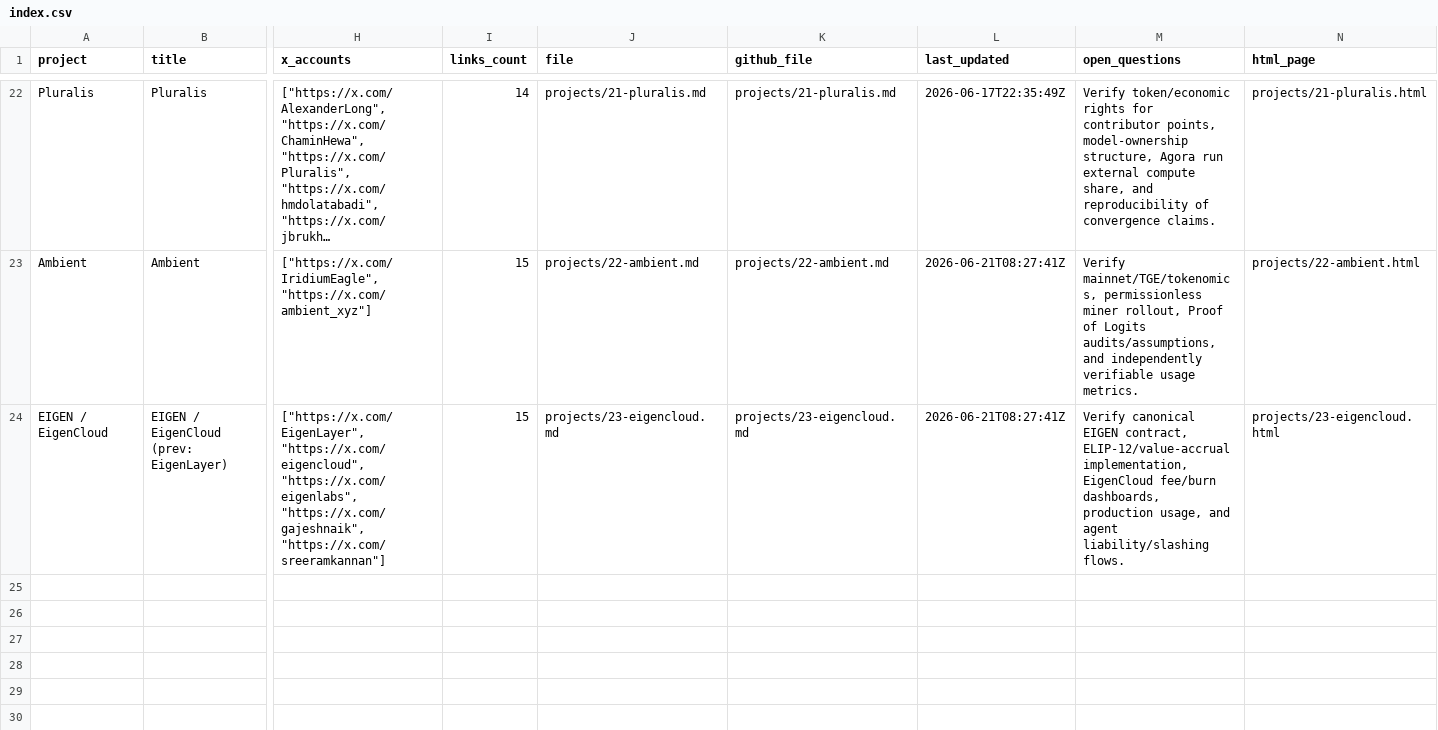
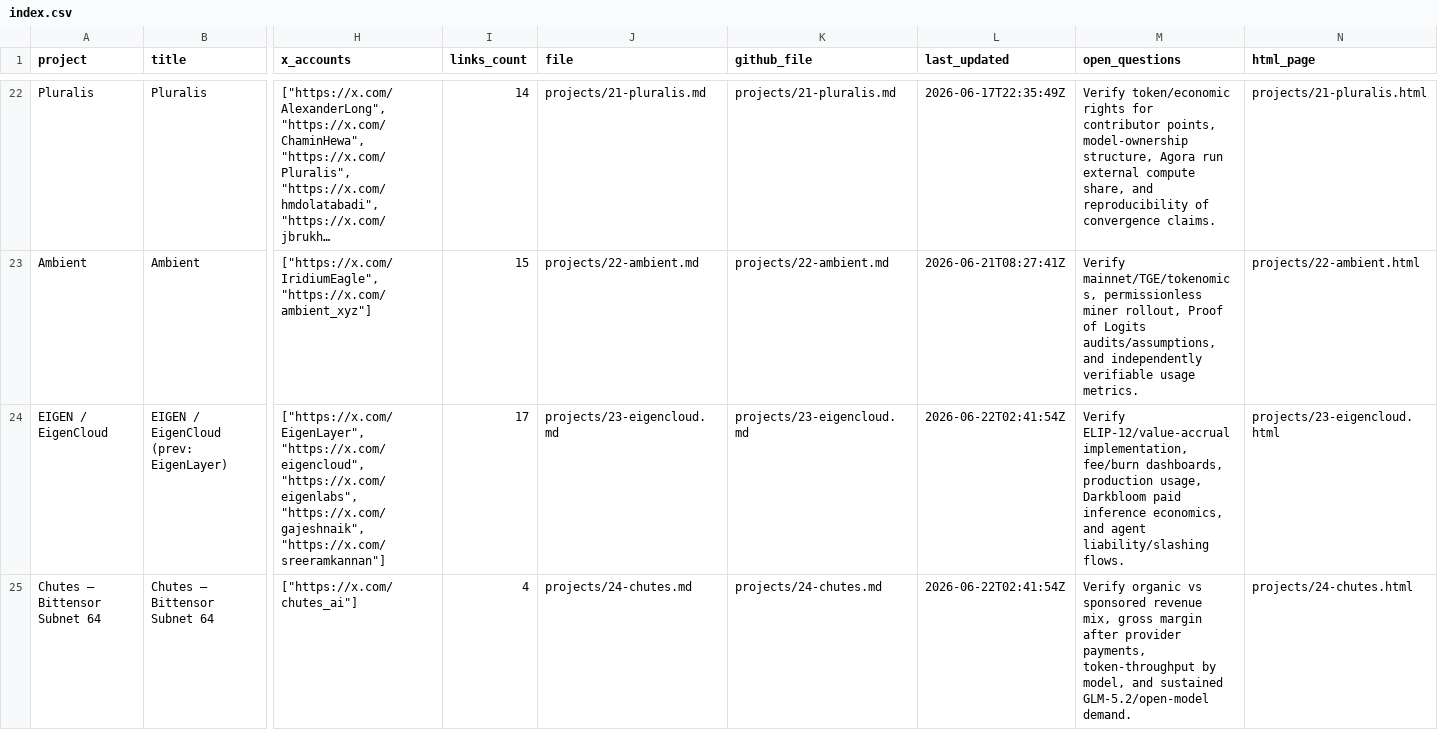
Before and after one commit to iopo545454-del/project-watchlist, a CSV file: index.csv, drawn as a sheet; only a part is shown, gaps mark what is left out; long unchanged cells end in …; rows hold the shown columns only; the diff covers the shown part only; the diff names each change by its address in the sheet, - before the commit and + after, or states it on an @@ line.

Commit message:
Add neo-cloud comp metrics to watchlist

```diff
--- a/index.csv
+++ b/index.csv
-I24 (links_count): 15
+I24 (links_count): 17
-L24 (last_updated): 2026-06-21T08:27:41Z
+L24 (last_updated): 2026-06-22T02:41:54Z
-M24 (open_questions): Verify canonical EIGEN contract, ELIP-12/value-accrual implementation, EigenCloud fee/burn dashboards, production usage, and agent…
+M24 (open_questions): Verify ELIP-12/value-accrual implementation, fee/burn dashboards, production usage, Darkbloom paid inference economics, and agent…
+row 25: Chutes — Bittensor Subnet 64 | Chutes — Bittensor Subnet 64 | ["https://x.com/chutes_ai"] | 4 | projects/24-chutes.md | projects/24-chutes.md | 2026-06-22T02:41:54Z | Verify organic vs sponsored revenue mix, gross margin after provider payments, token-throughput by model, and sustained GLM-5.2/open-model demand. | projects/24-chutes.html
```
Also changed, not shown: 2 added rows and 23 edited cells elsewhere in this file, 25 other files.
